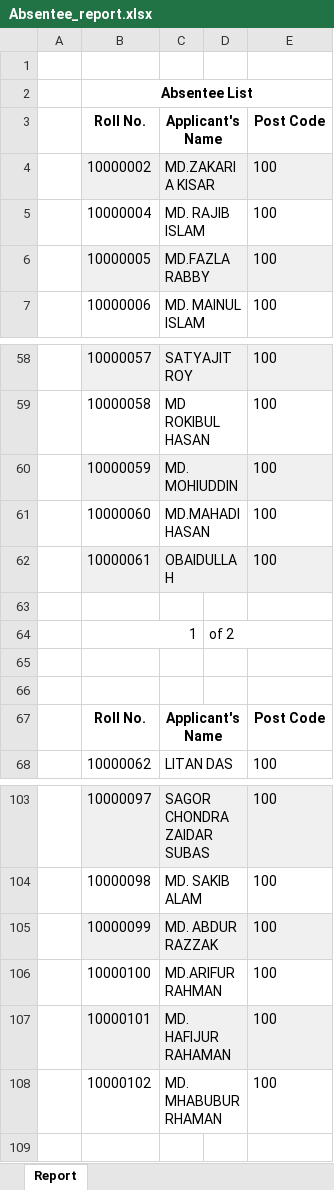
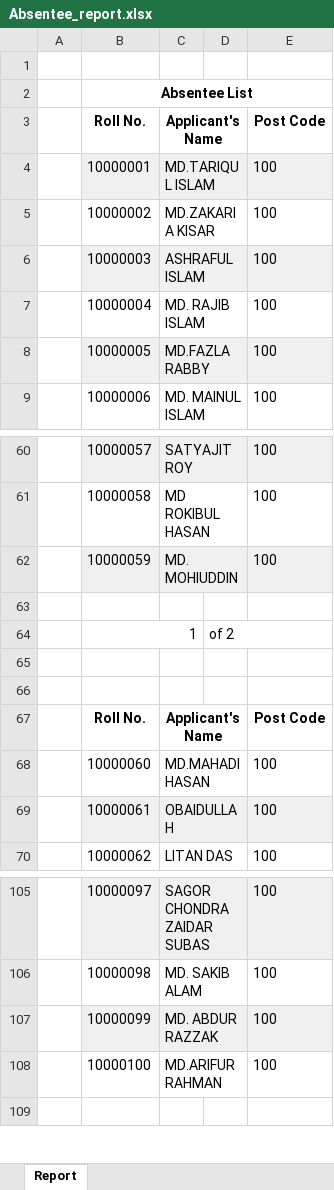
Before and after one commit to ishtiyaque/OMR-result-processor, an Excel workbook: Absentee_report.xlsx, sheet Report, drawn as a sheet; only a part is shown, gaps mark what is left out; values as stored, in another font and other column widths than the file's, no borders; charts and pictures not drawn; removed rows and columns are numbered as before the commit, all else as after; the diff names each change by its address in the sheet, - before the commit and + after, or states it on an @@ line.

```diff
--- a/Absentee_report.xlsx (sheet Report)
+++ b/Absentee_report.xlsx (sheet Report)
+row 4:  | 10000001 | MD.TARIQUL ISLAM |  | 100
-B5:E5 fill: #F0F0F0
+B5:E5 fill: none
+row 6:  | 10000003 | ASHRAFUL ISLAM |  | 100
@@ row 61 moved to row 68: 10000060 @@
@@ row 62 moved to row 69: 10000061 @@
-row 107:  | 10000101 | MD. HAFIJUR RAHAMAN |  | 100
-row 108:  | 10000102 | MD. MHABUBUR RHAMAN |  | 100
```
Also changed, not shown: report.xlsx, 6 other files.
